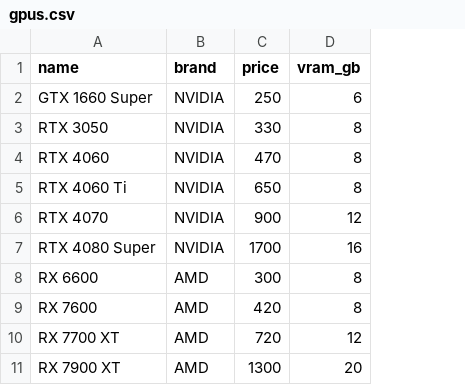
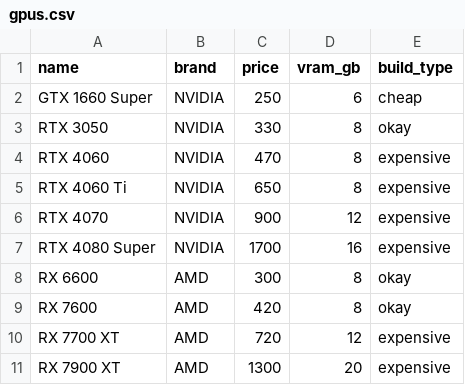
Before and after one commit to 105912265/PC-Builder, a CSV file: data/gpus.csv, drawn as a sheet; the diff names each change by its address in the sheet, - before the commit and + after, or states it on an @@ line.

Commit message:
added attribute to csv files: build_type (cheap, okay, expensive)

```diff
--- a/data/gpus.csv
+++ b/data/gpus.csv
+column E (build_type), rows 2-11: cheap | okay | expensive | expensive | expensive | expensive | okay | okay | expensive | expensive
```
Also changed, not shown: data/cpus.csv, data/ram.csv, 2 other files.
